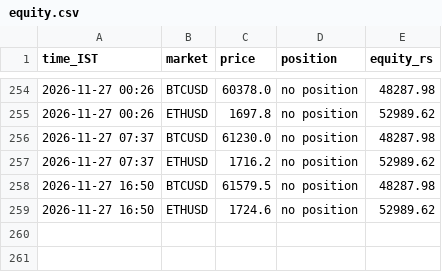
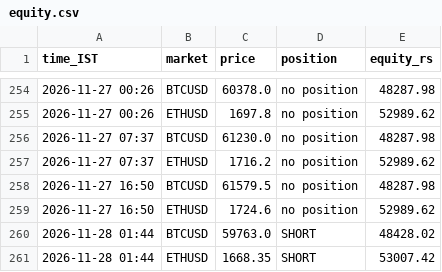
Before and after one commit to JPonline-cmd/paper-trading-bot, a CSV file: equity.csv, drawn as a sheet; only a part is shown, gaps mark what is left out.

```diff
--- a/equity.csv
+++ b/equity.csv
@@ -259 +259,3 @@ time_IST,market,price,position,equity_rs
 2026-11-27 16:50,ETHUSD,1724.6,no position,52989.62
+2026-11-28 01:44,BTCUSD,59763.0,SHORT,48428.02
+2026-11-28 01:44,ETHUSD,1668.35,SHORT,53007.42
```
Also changed, not shown: 3 other files.
